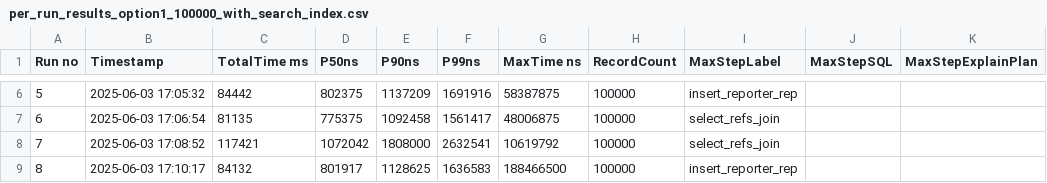
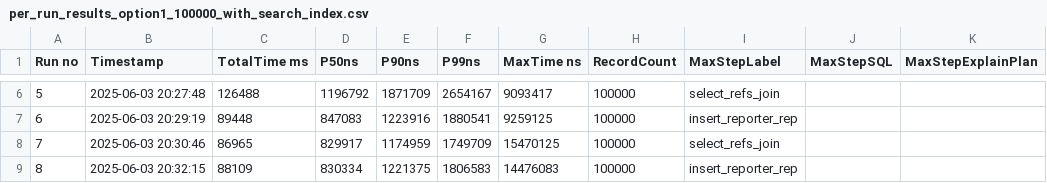
Before and after one commit to project-kessel/kessel-benchmarking, a CSV file: benchmark/regular_tests/per_run_results_option1_100000_with_search_index.csv, drawn as a sheet; only a part is shown, gaps mark what is left out; the diff covers the shown part only.

Commit message:
push results

```diff
--- a/benchmark/regular_tests/per_run_results_option1_100000_with_search_index.csv
+++ b/benchmark/regular_tests/per_run_results_option1_100000_with_search_index.csv
@@ -6,4 +6,4 @@ Run no,Timestamp,TotalTime ms,P50ns,P90ns,P99ns,MaxTime ns,RecordCount,MaxStepLa
-5,2025-06-03 17:05:32,84442,802375,1137209,1691916,58387875,100000,insert_reporter_rep,,
-6,2025-06-03 17:06:54,81135,775375,1092458,1561417,48006875,100000,select_refs_join,,
-7,2025-06-03 17:08:52,117421,1072042,1808000,2632541,10619792,100000,select_refs_join,,
-8,2025-06-03 17:10:17,84132,801917,1128625,1636583,188466500,100000,insert_reporter_rep,,
+5,2025-06-03 20:27:48,126488,1196792,1871709,2654167,9093417,100000,select_refs_join,,
+6,2025-06-03 20:29:19,89448,847083,1223916,1880541,9259125,100000,insert_reporter_rep,,
+7,2025-06-03 20:30:46,86965,829917,1174959,1749709,15470125,100000,select_refs_join,,
+8,2025-06-03 20:32:15,88109,830334,1221375,1806583,14476083,100000,insert_reporter_rep,,
```
Also changed, not shown: 41 edited cells elsewhere in this file, 3 other files.
